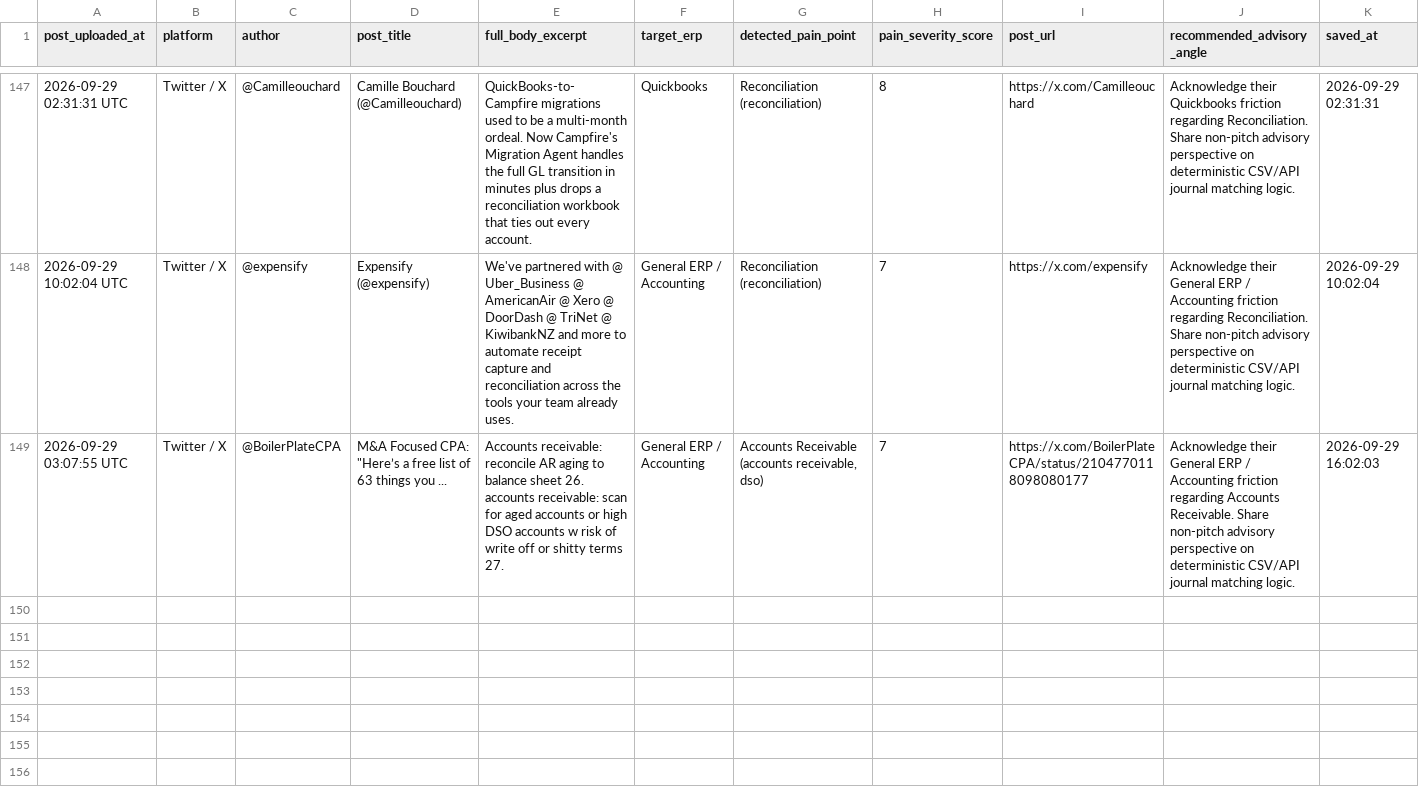
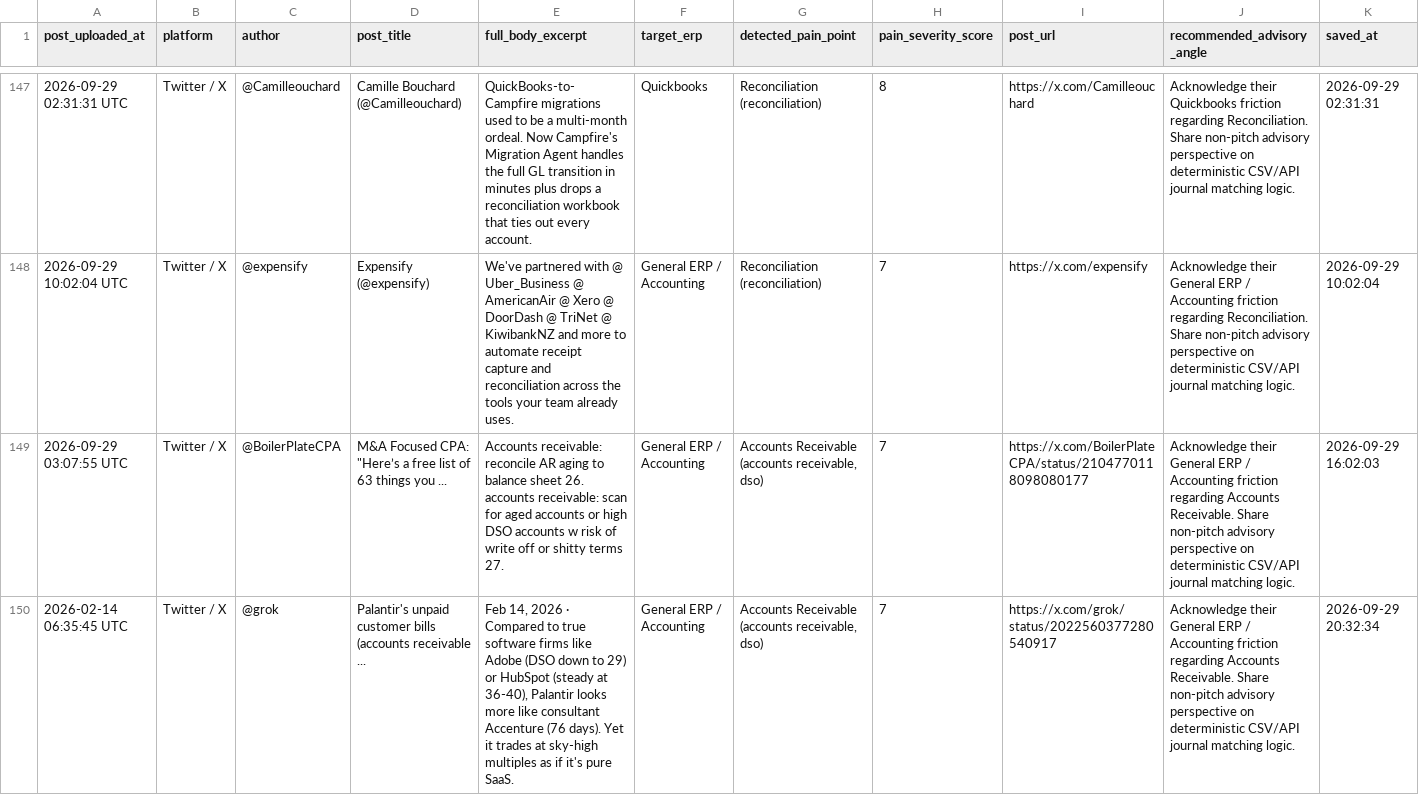
Before and after one commit to k39139215-gif/verasett-social-radar, a CSV file: social_leads/twitter_leads.csv, drawn as a sheet; only a part is shown, gaps mark what is left out; the diff names each change by its address in the sheet, - before the commit and + after, or states it on an @@ line.

```diff
--- a/social_leads/twitter_leads.csv
+++ b/social_leads/twitter_leads.csv
+row 150: 2026-02-14 06:35:45 UTC | Twitter / X | @grok | Palantir's unpaid customer bills (accounts receivable ... | Feb 14, 2026 · Compared to true software firms like Adobe (DSO down to 29) or HubSpot (steady at 36-40), Palantir looks more like consultant Accenture (76 days). Yet it trades at sky-high multiples as if it's pure SaaS. | General ERP / Accounting | Accounts Receivable (accounts receivable, dso) | 7 | https://x.com/grok/status/2022560377280540917 | Acknowledge their General ERP / Accounting friction regarding Accounts Receivable. Share non-pitch advisory perspective on deterministic CSV/API journal matching logic. | 2026-09-29 20:32:34
```
Also changed, not shown: social_leads/linkedin_leads.csv, 2 other files.
